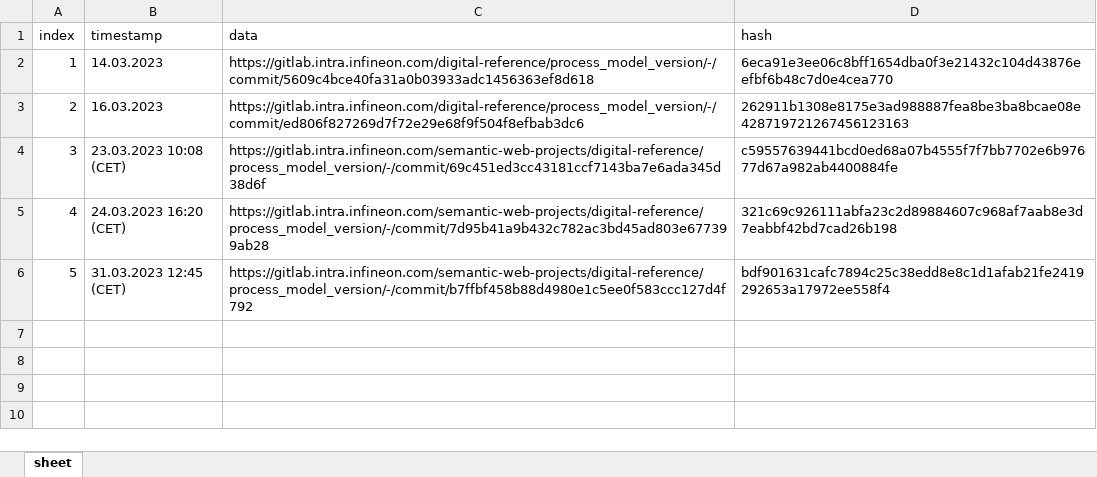
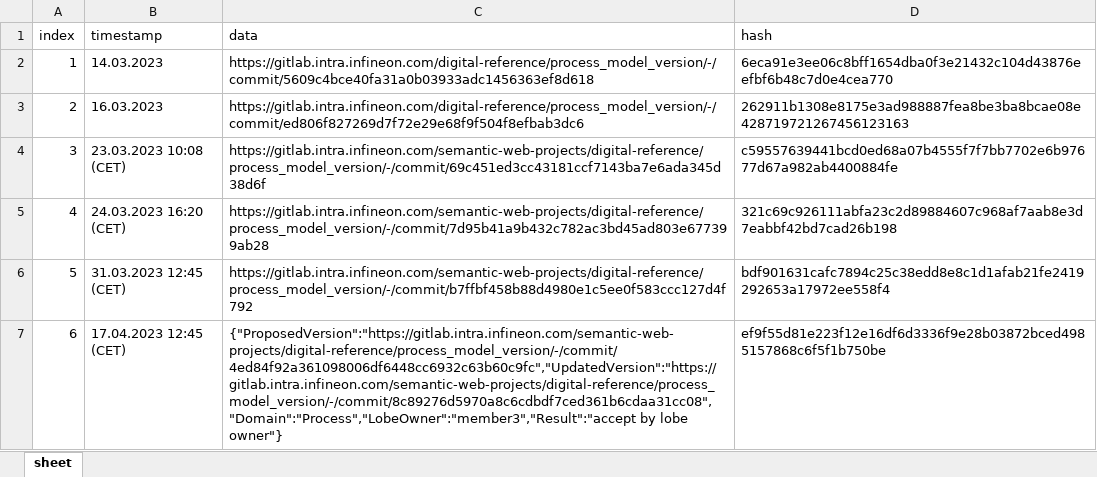
Before and after one commit to ifx-dr/DRMS-Lobe, an Excel workbook: Backend/asset-transfer-basic/application-javascript/blockchain/blockchain_hist_sub_PMV.xlsx, sheet sheet, drawn as a sheet; values as stored, in another font and other column widths than the file's, no borders; the diff names each change by its address in the sheet, - before the commit and + after, or states it on an @@ line.

```diff
--- a/Backend/asset-transfer-basic/application-javascript/blockchain/blockchain_hist_sub_PMV.xlsx (sheet sheet)
+++ b/Backend/asset-transfer-basic/application-javascript/blockchain/blockchain_hist_sub_PMV.xlsx (sheet sheet)
+row 7: 6 | 17.04.2023 12:45 (CET) | {"ProposedVersion":"https://gitlab.intra.infineon.com/semantic-web-projects/digital-reference/process_model_version/-/commit/4ed84f92a361098006df6448cc6932c63b60c9fc","UpdatedVersion":"https://gitlab.intra.infineon.com/semantic-web-projects/digital-reference/process_model_version/-/commit/8c89276d5970a8c6cdbdf7ced361b6cdaa31cc08","Domain":"Process","LobeOwner":"member3","Result":"accept by lobe owner"} | ef9f55d81e223f12e16df6d3336f9e28b03872bced4985157868c6f5f1b750be
```
Also changed, not shown: Backend/asset-transfer-basic/application-javascript/blockchain/blockchain_hist_sub_OrderManagement.xlsx, Backend/asset-transfer-basic/application-javascript/blockchain/blockchain_hist_sub_Time.xlsx, 2 other files.
